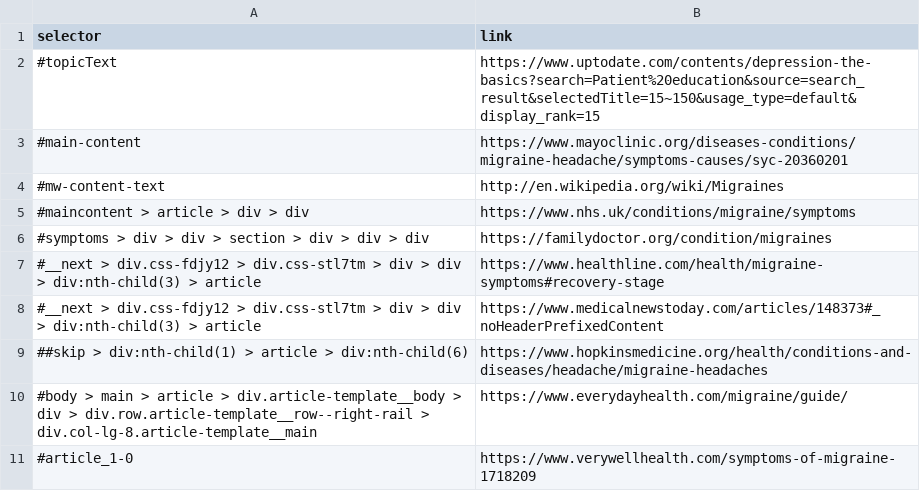
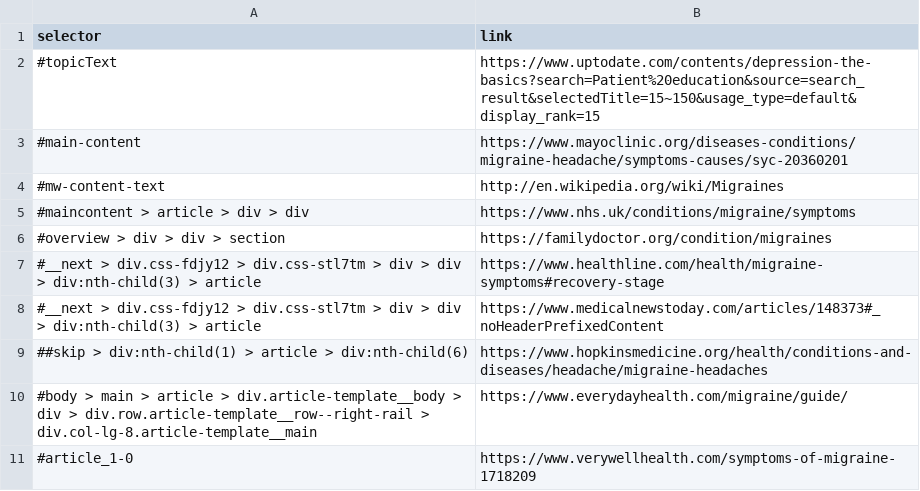
Before and after one commit to urmzd/md-classifier, a CSV file: resources/sources/migraine.csv, drawn as a sheet.

Commit message:
build - resolve resource selectors

```diff
--- a/resources/sources/migraine.csv
+++ b/resources/sources/migraine.csv
@@ -5,3 +5,3 @@ selector,link
 #maincontent > article > div > div,https://www.nhs.uk/conditions/migraine/symptoms
-#symptoms > div > div > section > div > div > div,https://familydoctor.org/condition/migraines
+#overview > div > div > section,https://familydoctor.org/condition/migraines
 #__next > div.css-fdjy12 > div.css-stl7tm > div > div > div:nth-child(3) > article,https://www.healthline.com/health/migraine-symptoms#recovery-stage
```
Also changed, not shown: resources/sources/depression.csv.
